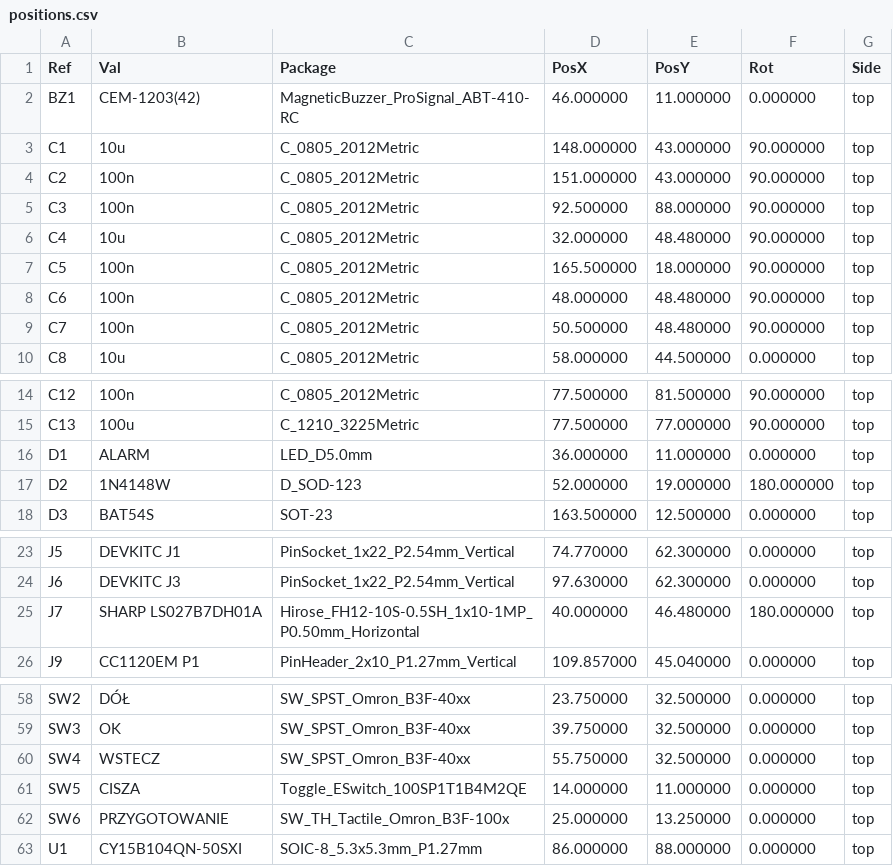
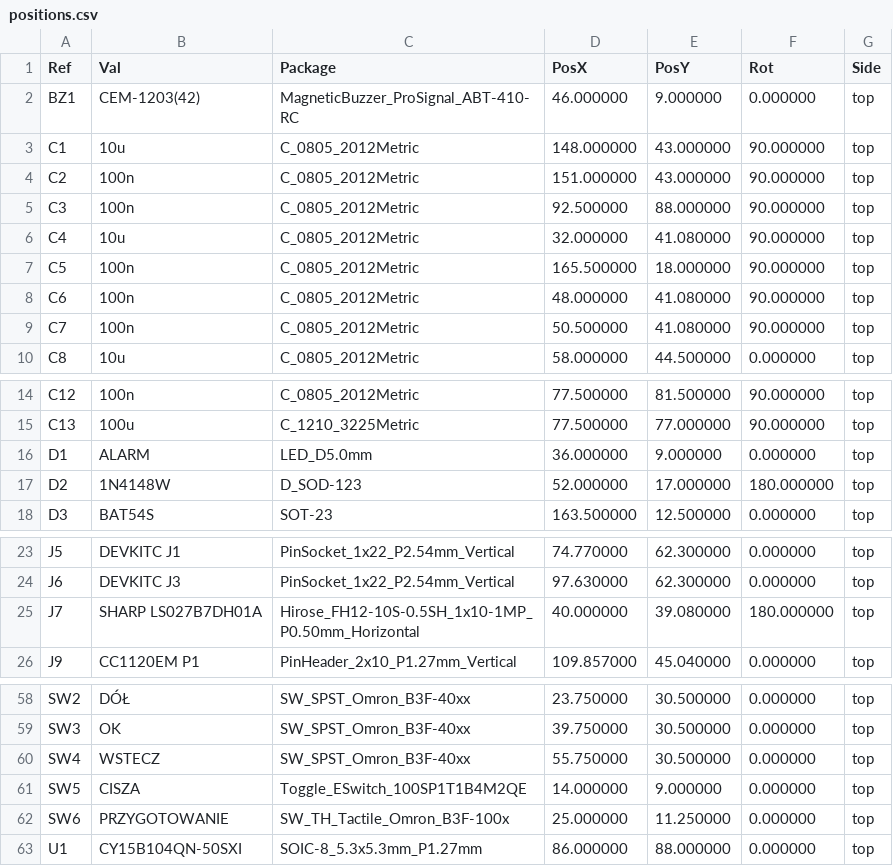
Before and after one commit to tmierzwa/WICI, a CSV file: hardware/dev-bench/fabrication/N1/assembly/positions.csv, drawn as a sheet; only a part is shown, gaps mark what is left out; the diff covers the shown part only.

```diff
--- a/hardware/dev-bench/fabrication/N1/assembly/positions.csv
+++ b/hardware/dev-bench/fabrication/N1/assembly/positions.csv
@@ -1,3 +1,3 @@
 Ref,Val,Package,PosX,PosY,Rot,Side
-"BZ1","CEM-1203(42)","MagneticBuzzer_ProSignal_ABT-410-RC",46.000000,11.000000,0.000000,top
+"BZ1","CEM-1203(42)","MagneticBuzzer_ProSignal_ABT-410-RC",46.000000,9.000000,0.000000,top
 "C1","10u","C_0805_2012Metric",148.000000,43.000000,90.000000,top
@@ -5,6 +5,6 @@ Ref,Val,Package,PosX,PosY,Rot,Side
 "C3","100n","C_0805_2012Metric",92.500000,88.000000,90.000000,top
-"C4","10u","C_0805_2012Metric",32.000000,48.480000,90.000000,top
+"C4","10u","C_0805_2012Metric",32.000000,41.080000,90.000000,top
 "C5","100n","C_0805_2012Metric",165.500000,18.000000,90.000000,top
-"C6","100n","C_0805_2012Metric",48.000000,48.480000,90.000000,top
-"C7","100n","C_0805_2012Metric",50.500000,48.480000,90.000000,top
+"C6","100n","C_0805_2012Metric",48.000000,41.080000,90.000000,top
+"C7","100n","C_0805_2012Metric",50.500000,41.080000,90.000000,top
 "C8","10u","C_0805_2012Metric",58.000000,44.500000,0.000000,top
@@ -15,4 +15,4 @@ Ref,Val,Package,PosX,PosY,Rot,Side
 "C13","100u","C_1210_3225Metric",77.500000,77.000000,90.000000,top
-"D1","ALARM","LED_D5.0mm",36.000000,11.000000,0.000000,top
-"D2","1N4148W","D_SOD-123",52.000000,19.000000,180.000000,top
+"D1","ALARM","LED_D5.0mm",36.000000,9.000000,0.000000,top
+"D2","1N4148W","D_SOD-123",52.000000,17.000000,180.000000,top
 "D3","BAT54S","SOT-23",163.500000,12.500000,0.000000,top
@@ -24,3 +24,3 @@ Ref,Val,Package,PosX,PosY,Rot,Side
 "J6","DEVKITC J3","PinSocket_1x22_P2.54mm_Vertical",97.630000,62.300000,0.000000,top
-"J7","SHARP LS027B7DH01A","Hirose_FH12-10S-0.5SH_1x10-1MP_P0.50mm_Horizontal",40.000000,46.480000,180.000000,top
+"J7","SHARP LS027B7DH01A","Hirose_FH12-10S-0.5SH_1x10-1MP_P0.50mm_Horizontal",40.000000,39.080000,180.000000,top
 "J9","CC1120EM P1","PinHeader_2x10_P1.27mm_Vertical",109.857000,45.040000,0.000000,top
@@ -58,6 +58,6 @@ Ref,Val,Package,PosX,PosY,Rot,Side
-"SW2","DÓŁ","SW_SPST_Omron_B3F-40xx",23.750000,32.500000,0.000000,top
-"SW3","OK","SW_SPST_Omron_B3F-40xx",39.750000,32.500000,0.000000,top
-"SW4","WSTECZ","SW_SPST_Omron_B3F-40xx",55.750000,32.500000,0.000000,top
-"SW5","CISZA","Toggle_ESwitch_100SP1T1B4M2QE",14.000000,11.000000,0.000000,top
-"SW6","PRZYGOTOWANIE","SW_TH_Tactile_Omron_B3F-100x",25.000000,13.250000,0.000000,top
+"SW2","DÓŁ","SW_SPST_Omron_B3F-40xx",23.750000,30.500000,0.000000,top
+"SW3","OK","SW_SPST_Omron_B3F-40xx",39.750000,30.500000,0.000000,top
+"SW4","WSTECZ","SW_SPST_Omron_B3F-40xx",55.750000,30.500000,0.000000,top
+"SW5","CISZA","Toggle_ESwitch_100SP1T1B4M2QE",14.000000,9.000000,0.000000,top
+"SW6","PRZYGOTOWANIE","SW_TH_Tactile_Omron_B3F-100x",25.000000,11.250000,0.000000,top
 "U1","CY15B104QN-50SXI","SOIC-8_5.3x5.3mm_P1.27mm",86.000000,88.000000,0.000000,top
```
Also changed, not shown: 19 edited cells elsewhere in this file, hardware/dev-bench/fabrication/N1/assembly/cpl-smd.csv, hardware/dev-bench/fabrication/N1/assembly/jlc-cpl.csv, 43 other files.
